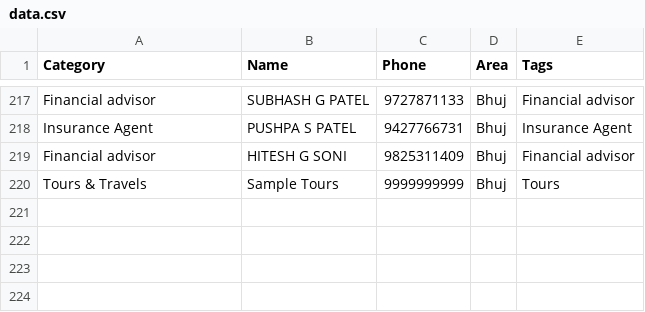
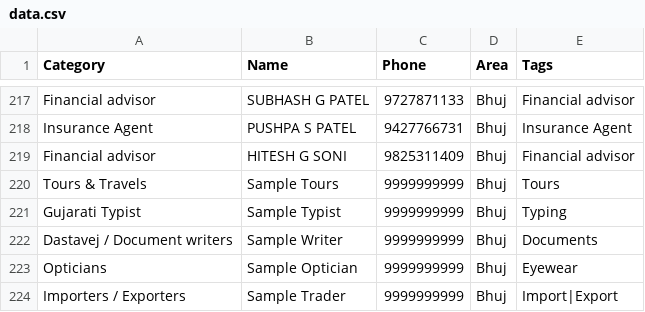
Before and after one commit to nrbhai/bhujonline, a CSV file: data.csv, drawn as a sheet; only a part is shown, gaps mark what is left out.

Commit message:
data: add Gujarati Typist, Document Writers, Opticians, Importers/Exporters categories

```diff
--- a/data.csv
+++ b/data.csv
@@ -220 +220,5 @@ Financial advisor,HITESH G SONI,9825311409,Bhuj,Financial advisor
 Tours & Travels,Sample Tours,9999999999,Bhuj,Tours
+Gujarati Typist,Sample Typist,9999999999,Bhuj,Typing
+Dastavej / Document writers,Sample Writer,9999999999,Bhuj,Documents
+Opticians,Sample Optician,9999999999,Bhuj,Eyewear
+Importers / Exporters,Sample Trader,9999999999,Bhuj,Import|Export
```
Also changed, not shown: 1 other file.
